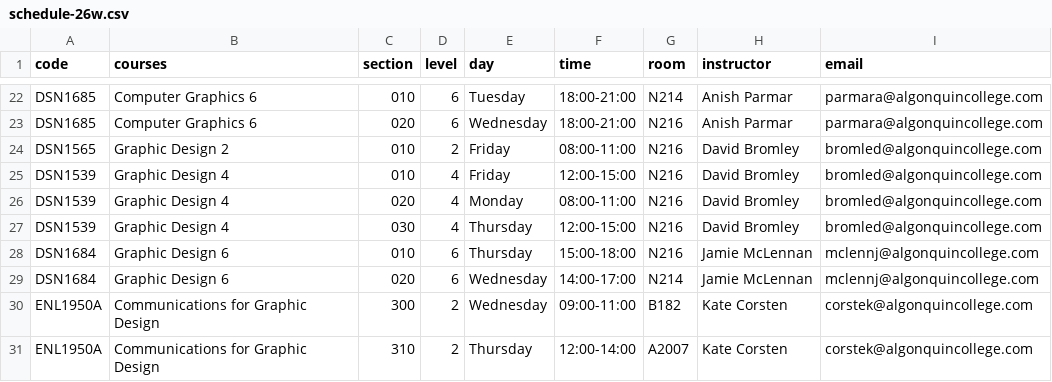
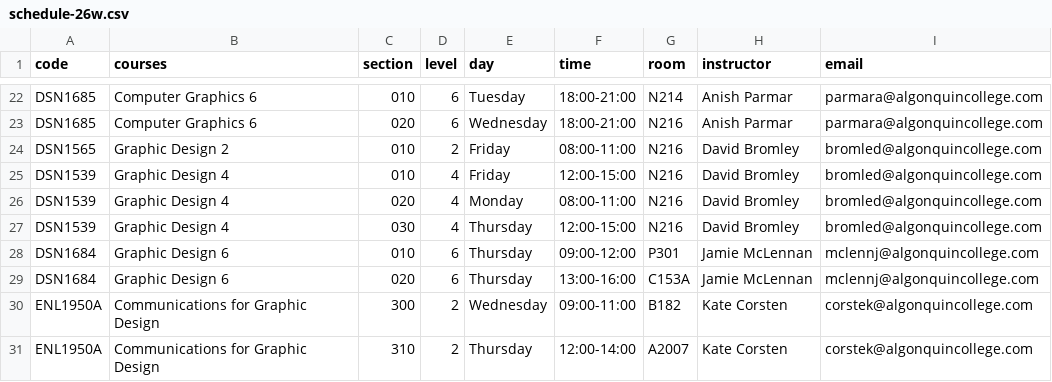
Before and after one commit to algonquindesign/algonquindesign.ca, a CSV file: _data/schedule-26w.csv, drawn as a sheet; only a part is shown, gaps mark what is left out.

Commit message:
Update schedule-26w.csv

```diff
--- a/_data/schedule-26w.csv
+++ b/_data/schedule-26w.csv
@@ -27,4 +27,4 @@ DSN1539,Graphic Design 4,020,4,Monday,08:00-11:00,N216,David Bromley,bromled@alg
 DSN1539,Graphic Design 4,030,4,Thursday,12:00-15:00,N216,David Bromley,bromled@algonquincollege.com
-DSN1684,Graphic Design 6,010,6,Thursday,15:00-18:00,N216,Jamie McLennan,mclennj@algonquincollege.com
-DSN1684,Graphic Design 6,020,6,Wednesday,14:00-17:00,N214,Jamie McLennan,mclennj@algonquincollege.com
+DSN1684,Graphic Design 6,010,6,Thursday,09:00-12:00,P301,Jamie McLennan,mclennj@algonquincollege.com
+DSN1684,Graphic Design 6,020,6,Thursday,13:00-16:00,C153A,Jamie McLennan,mclennj@algonquincollege.com
 ENL1950A,Communications for Graphic Design,300,2,Wednesday,09:00-11:00,B182,Kate Corsten,corstek@algonquincollege.com
```
